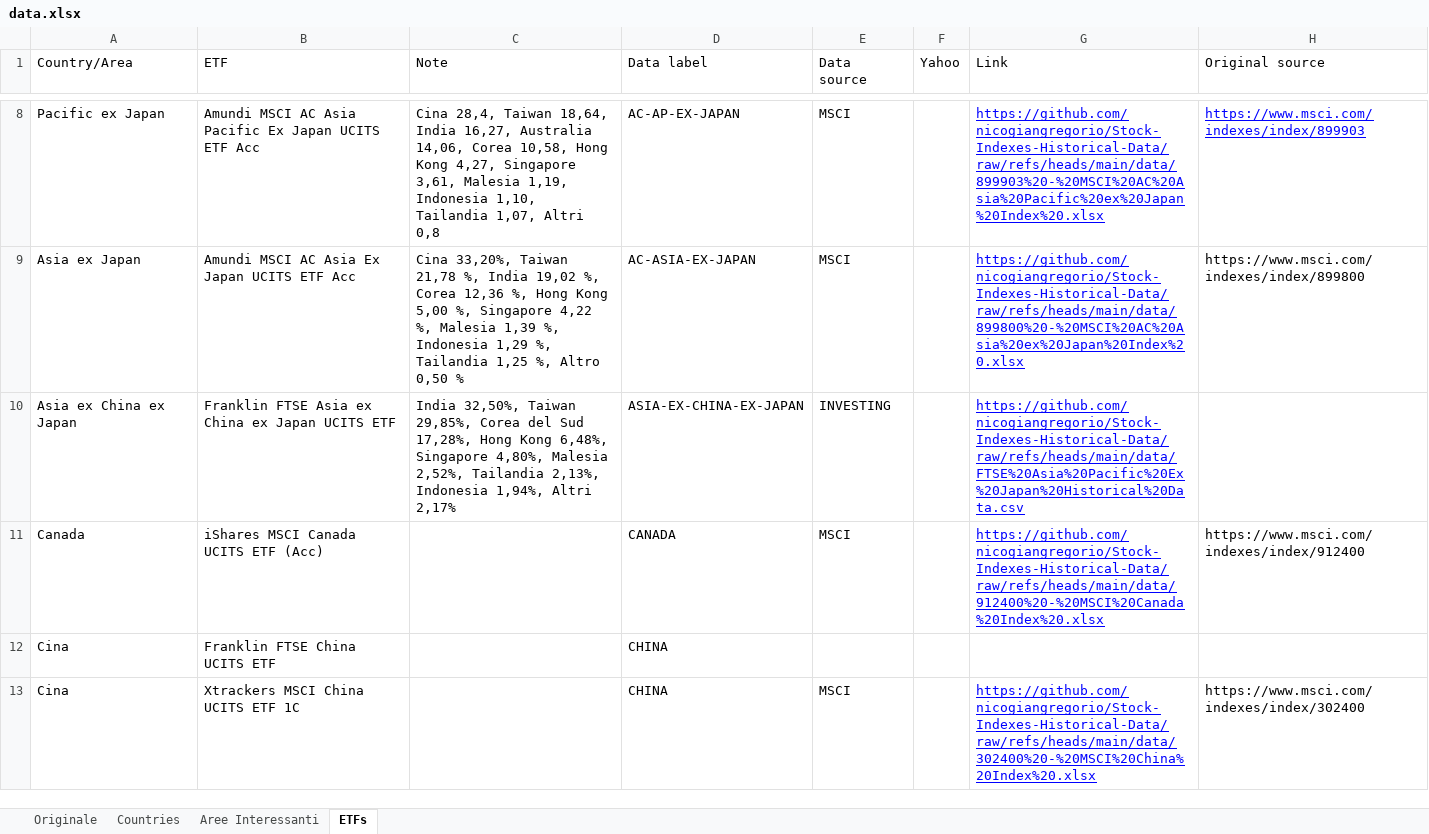
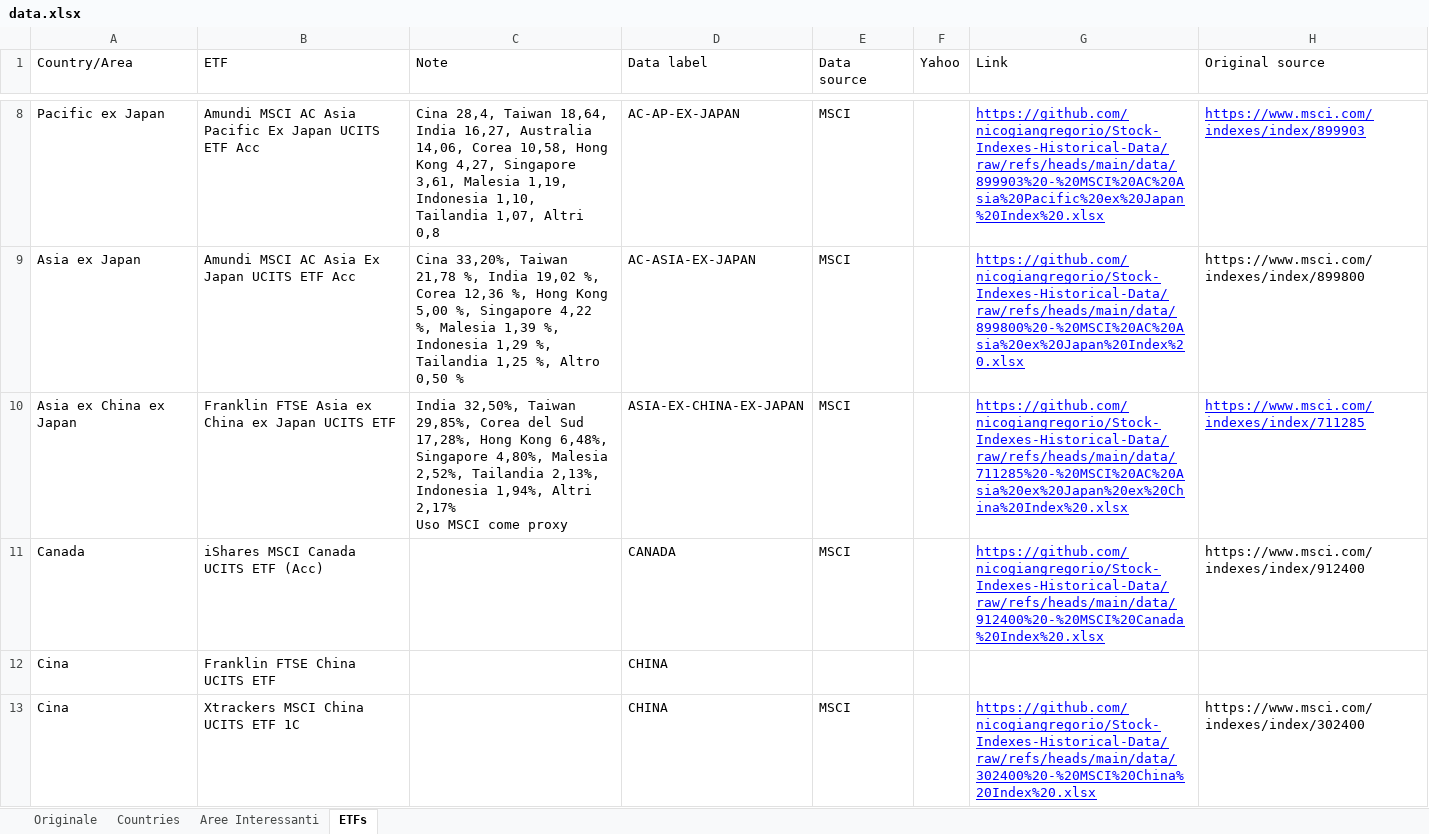
Before and after one commit to nicogiangregorio/Stock-Indexes-Historical-Data, an Excel workbook: data.xlsx, sheet ETFs, drawn as a sheet; only a part is shown, gaps mark what is left out; values as stored, in another font and other column widths than the file's, no borders; table styles not drawn; ↵ is a line break in a cell; the diff names each change by its address in the sheet, - before the commit and + after, or states it on an @@ line.

Commit message:
Add files via upload

```diff
--- a/data.xlsx (sheet ETFs)
+++ b/data.xlsx (sheet ETFs)
-C10 (Note): …Altri 2,17%
+C10 (Note): …Altri 2,17% ↵ Uso MSCI come proxy
-E10 (Data source): INVESTING
+E10 (Data source): MSCI
-G10 (Link): https://github.com/nicogiangregorio/Stock-Indexes-Historical-Data/raw/refs/heads/main/data/FTSE%20Asia%20Pacific%20Ex%20Japan%20Historical%20Data.csv
+G10 (Link): https://github.com/nicogiangregorio/Stock-Indexes-Historical-Data/raw/refs/heads/main/data/711285%20-%20MSCI%20AC%20Asia%20ex%20Japan%20ex%20China%20Index%20.xlsx
-H10 (Original source): (empty)
+H10 (Original source): https://www.msci.com/indexes/index/711285
```
